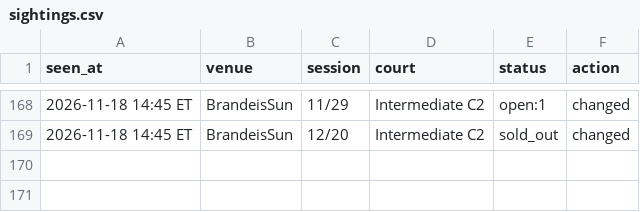
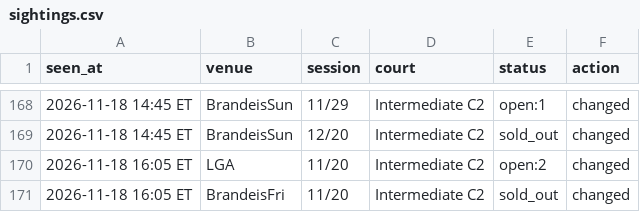
Before and after one commit to MerlinMan5/nyc-urban-vb, a CSV file: sightings.csv, drawn as a sheet; only a part is shown, gaps mark what is left out; the diff names each change by its address in the sheet, - before the commit and + after, or states it on an @@ line.

```diff
--- a/sightings.csv
+++ b/sightings.csv
+row 170: 2026-11-18 16:05 ET | LGA | 11/20 | Intermediate C2 | open:2 | changed
+row 171: 2026-11-18 16:05 ET | BrandeisFri | 11/20 | Intermediate C2 | sold_out | changed
```
Also changed, not shown: 1 other file.
